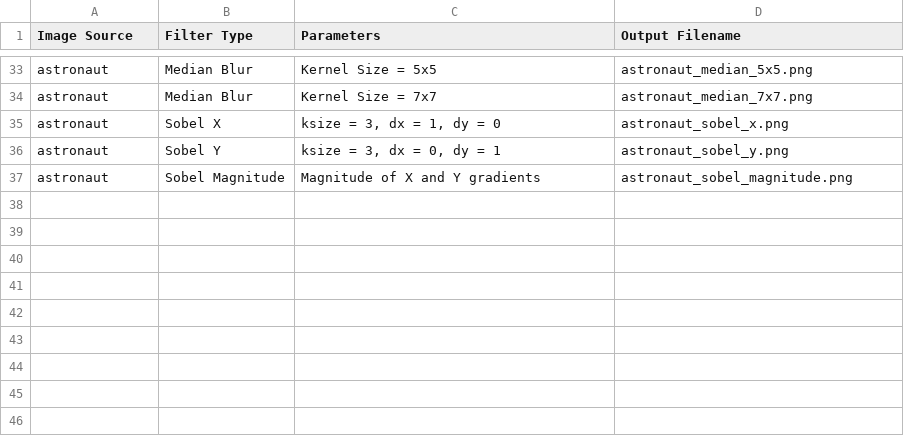
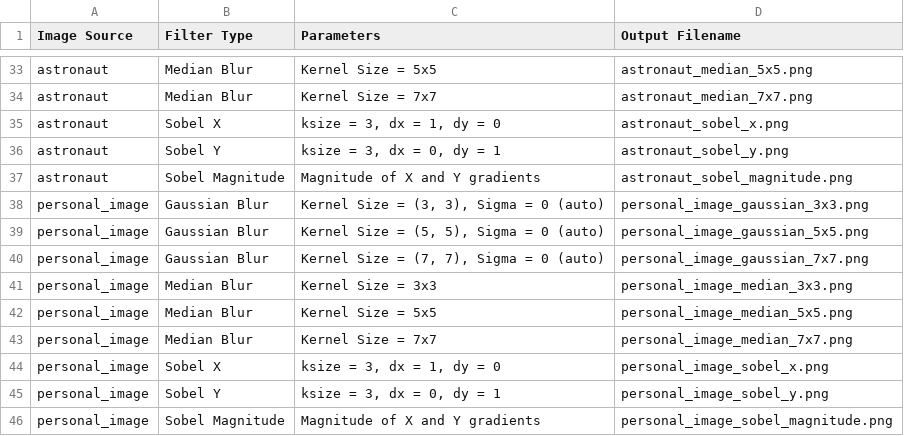
Before and after one commit to RayNoor0/Tugas1_CompVis, a CSV file: 01_filtering/output/tabel_parameter_filtering.csv, drawn as a sheet; only a part is shown, gaps mark what is left out; the diff names each change by its address in the sheet, - before the commit and + after, or states it on an @@ line.

Commit message:
feat: personal image

```diff
--- a/01_filtering/output/tabel_parameter_filtering.csv
+++ b/01_filtering/output/tabel_parameter_filtering.csv
+row 38: personal_image | Gaussian Blur | Kernel Size = (3, 3), Sigma = 0 (auto) | personal_image_gaussian_3x3.png
+row 39: personal_image | Gaussian Blur | Kernel Size = (5, 5), Sigma = 0 (auto) | personal_image_gaussian_5x5.png
+row 40: personal_image | Gaussian Blur | Kernel Size = (7, 7), Sigma = 0 (auto) | personal_image_gaussian_7x7.png
+row 41: personal_image | Median Blur | Kernel Size = 3x3 | personal_image_median_3x3.png
+row 42: personal_image | Median Blur | Kernel Size = 5x5 | personal_image_median_5x5.png
+row 43: personal_image | Median Blur | Kernel Size = 7x7 | personal_image_median_7x7.png
+row 44: personal_image | Sobel X | ksize = 3, dx = 1, dy = 0 | personal_image_sobel_x.png
+row 45: personal_image | Sobel Y | ksize = 3, dx = 0, dy = 1 | personal_image_sobel_y.png
+row 46: personal_image | Sobel Magnitude | Magnitude of X and Y gradients | personal_image_sobel_magnitude.png
```
Also changed, not shown: 02_edge/output/tabel_parameter_edge.csv, 03_featurepoints/output/statistik_fitur.csv, 30 other files.
